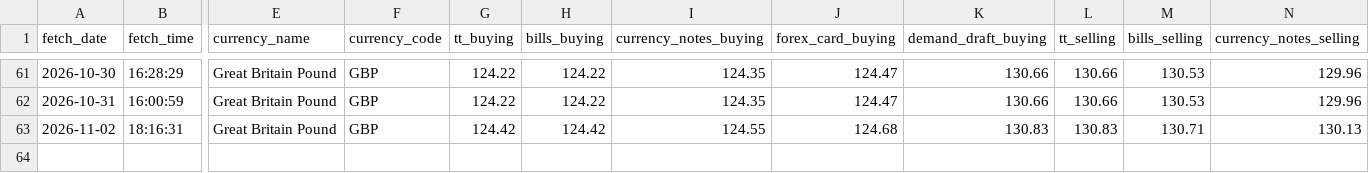
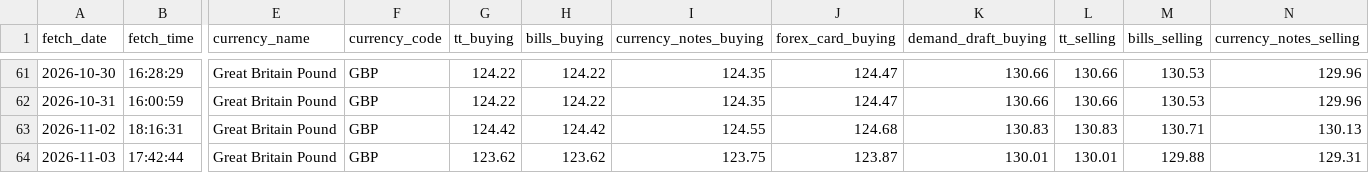
Before and after one commit to PankajGoyal7/icici-forex-rates-historical, a CSV file: data/by_currency/GBP.csv, drawn as a sheet; only a part is shown, gaps mark what is left out; rows hold the shown columns only; the diff names each change by its address in the sheet, - before the commit and + after, or states it on an @@ line.

```diff
--- a/data/by_currency/GBP.csv
+++ b/data/by_currency/GBP.csv
+row 64: 2026-11-03 | 17:42:44 | Great Britain Pound | GBP | 123.62 | 123.62 | 123.75 | 123.87 | 130.01 | 130.01 | 129.88 | 129.31
```
Also changed, not shown: data/by_currency/AUD.csv, data/by_currency/CAD.csv, 24 other files.
